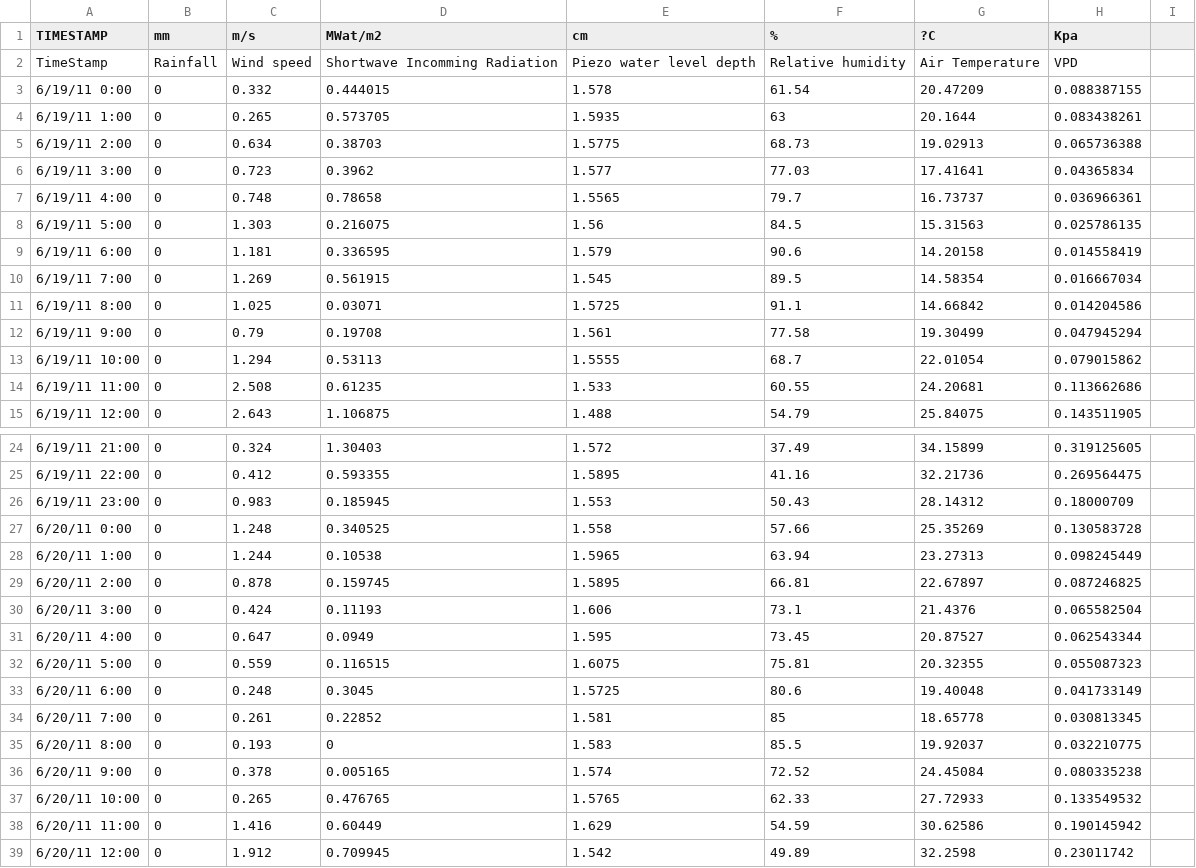
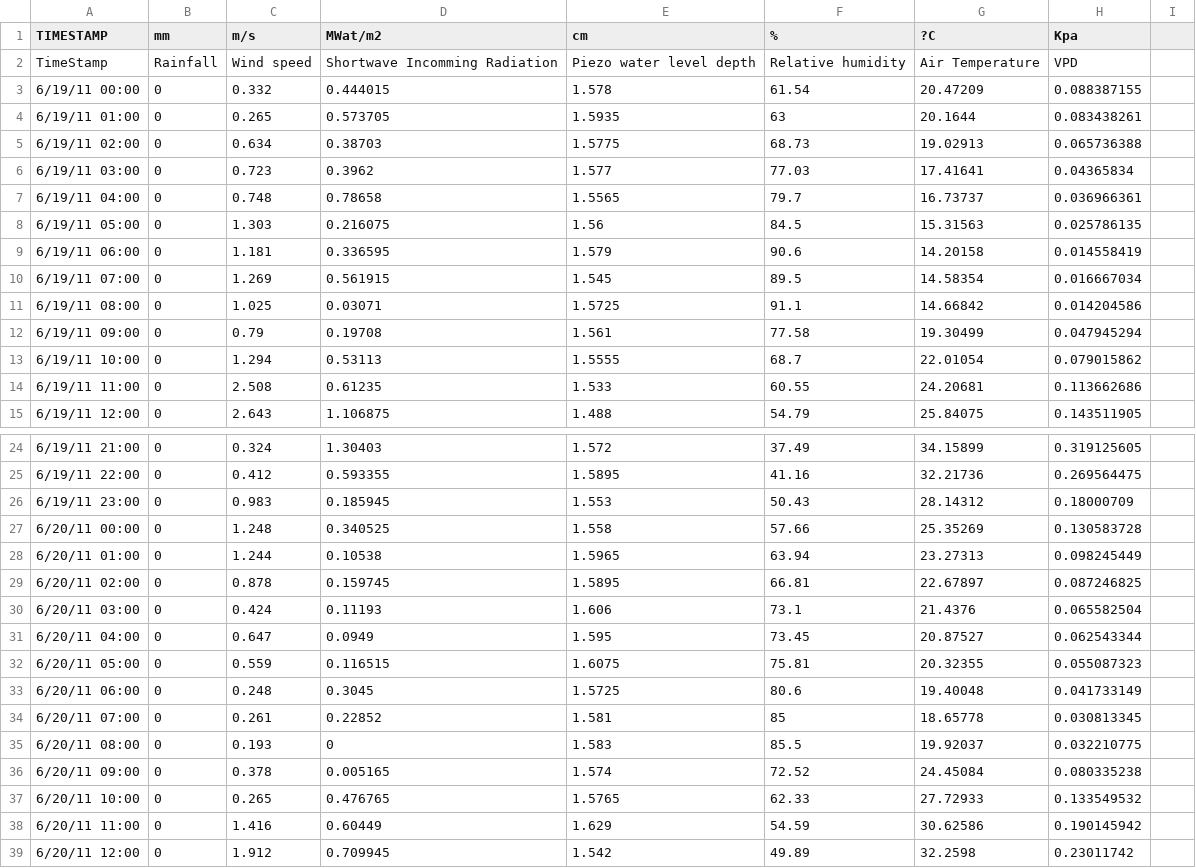
Before and after one commit to LeonardoReyes/TreeModel, a CSV file: JuneWET.csv, drawn as a sheet; only a part is shown, gaps mark what is left out; the diff covers the shown part only.

```diff
--- a/JuneWET.csv
+++ b/JuneWET.csv
@@ -2,12 +2,12 @@ TIMESTAMP,mm,m/s,MWat/m2,cm,%,?C,Kpa,
 TimeStamp,Rainfall,Wind speed,Shortwave Incomming Radiation,Piezo water level depth,Relative humidity,Air Temperature,VPD,
-6/19/11 0:00,0,0.332,0.444015,1.578,61.54,20.47209,0.088387155,
-6/19/11 1:00,0,0.265,0.573705,1.5935,63,20.1644,0.083438261,
-6/19/11 2:00,0,0.634,0.38703,1.5775,68.73,19.02913,0.065736388,
-6/19/11 3:00,0,0.723,0.3962,1.577,77.03,17.41641,0.04365834,
-6/19/11 4:00,0,0.748,0.78658,1.5565,79.7,16.73737,0.036966361,
-6/19/11 5:00,0,1.303,0.216075,1.56,84.5,15.31563,0.025786135,
-6/19/11 6:00,0,1.181,0.336595,1.579,90.6,14.20158,0.014558419,
-6/19/11 7:00,0,1.269,0.561915,1.545,89.5,14.58354,0.016667034,
-6/19/11 8:00,0,1.025,0.03071,1.5725,91.1,14.66842,0.014204586,
-6/19/11 9:00,0,0.79,0.19708,1.561,77.58,19.30499,0.047945294,
+6/19/11 00:00,0,0.332,0.444015,1.578,61.54,20.47209,0.088387155,
+6/19/11 01:00,0,0.265,0.573705,1.5935,63,20.1644,0.083438261,
+6/19/11 02:00,0,0.634,0.38703,1.5775,68.73,19.02913,0.065736388,
+6/19/11 03:00,0,0.723,0.3962,1.577,77.03,17.41641,0.04365834,
+6/19/11 04:00,0,0.748,0.78658,1.5565,79.7,16.73737,0.036966361,
+6/19/11 05:00,0,1.303,0.216075,1.56,84.5,15.31563,0.025786135,
+6/19/11 06:00,0,1.181,0.336595,1.579,90.6,14.20158,0.014558419,
+6/19/11 07:00,0,1.269,0.561915,1.545,89.5,14.58354,0.016667034,
+6/19/11 08:00,0,1.025,0.03071,1.5725,91.1,14.66842,0.014204586,
+6/19/11 09:00,0,0.79,0.19708,1.561,77.58,19.30499,0.047945294,
 6/19/11 10:00,0,1.294,0.53113,1.5555,68.7,22.01054,0.079015862,
@@ -26,12 +26,12 @@ TimeStamp,Rainfall,Wind speed,Shortwave Incomming Radiation,Piezo water level de
 6/19/11 23:00,0,0.983,0.185945,1.553,50.43,28.14312,0.18000709,
-6/20/11 0:00,0,1.248,0.340525,1.558,57.66,25.35269,0.130583728,
-6/20/11 1:00,0,1.244,0.10538,1.5965,63.94,23.27313,0.098245449,
-6/20/11 2:00,0,0.878,0.159745,1.5895,66.81,22.67897,0.087246825,
-6/20/11 3:00,0,0.424,0.11193,1.606,73.1,21.4376,0.065582504,
-6/20/11 4:00,0,0.647,0.0949,1.595,73.45,20.87527,0.062543344,
-6/20/11 5:00,0,0.559,0.116515,1.6075,75.81,20.32355,0.055087323,
-6/20/11 6:00,0,0.248,0.3045,1.5725,80.6,19.40048,0.041733149,
-6/20/11 7:00,0,0.261,0.22852,1.581,85,18.65778,0.030813345,
-6/20/11 8:00,0,0.193,0,1.583,85.5,19.92037,0.032210775,
-6/20/11 9:00,0,0.378,0.005165,1.574,72.52,24.45084,0.080335238,
+6/20/11 00:00,0,1.248,0.340525,1.558,57.66,25.35269,0.130583728,
+6/20/11 01:00,0,1.244,0.10538,1.5965,63.94,23.27313,0.098245449,
+6/20/11 02:00,0,0.878,0.159745,1.5895,66.81,22.67897,0.087246825,
+6/20/11 03:00,0,0.424,0.11193,1.606,73.1,21.4376,0.065582504,
+6/20/11 04:00,0,0.647,0.0949,1.595,73.45,20.87527,0.062543344,
+6/20/11 05:00,0,0.559,0.116515,1.6075,75.81,20.32355,0.055087323,
+6/20/11 06:00,0,0.248,0.3045,1.5725,80.6,19.40048,0.041733149,
+6/20/11 07:00,0,0.261,0.22852,1.581,85,18.65778,0.030813345,
+6/20/11 08:00,0,0.193,0,1.583,85.5,19.92037,0.032210775,
+6/20/11 09:00,0,0.378,0.005165,1.574,72.52,24.45084,0.080335238,
 6/20/11 10:00,0,0.265,0.476765,1.5765,62.33,27.72933,0.133549532,
```
Also changed, not shown: 10 edited cells elsewhere in this file, 1 other file.
